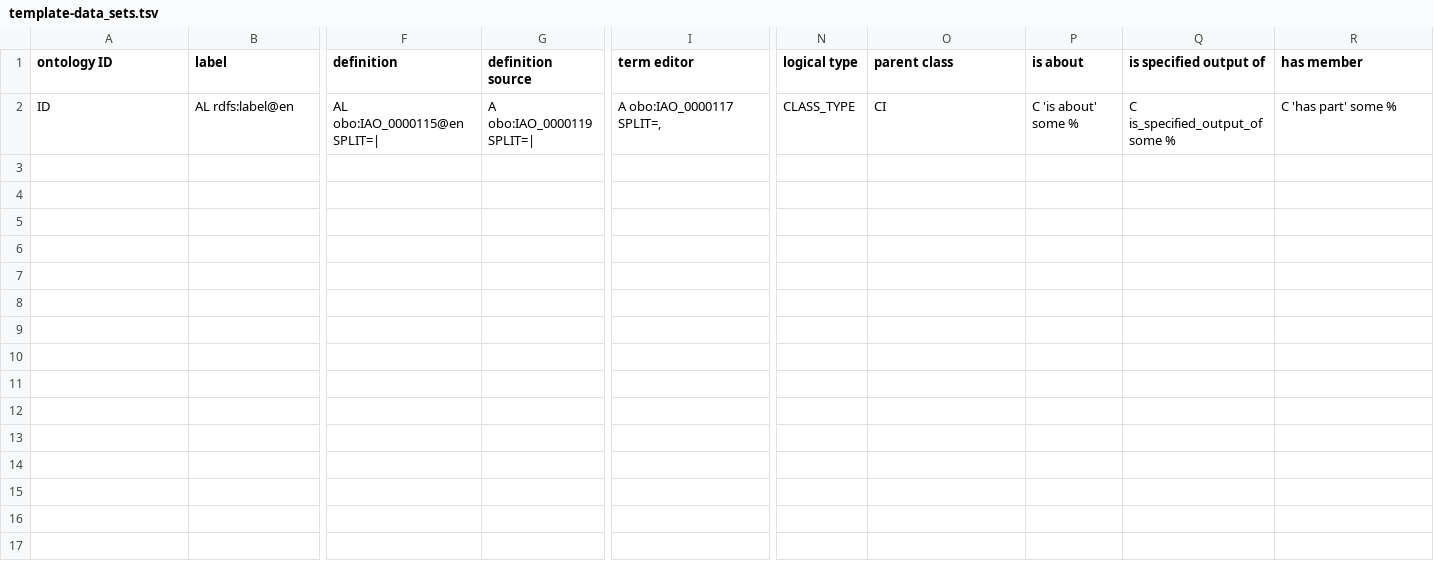
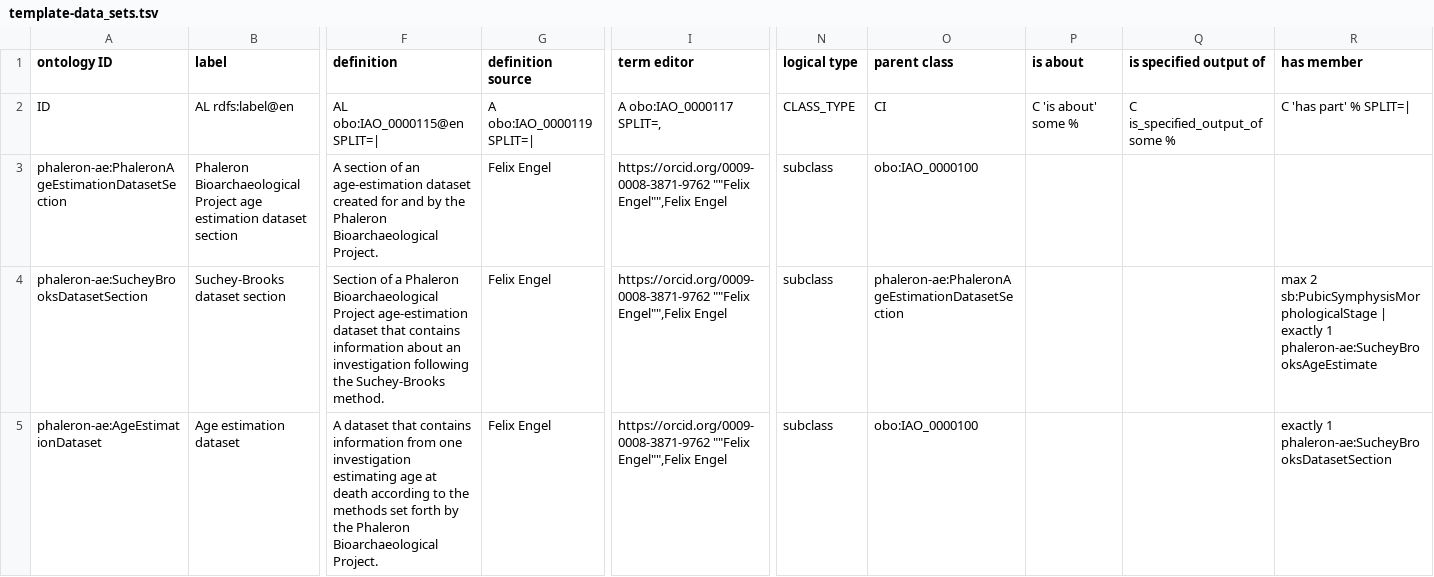
Before and after one commit to RDFBones/Phaleron-AgeEstimation, a TSV file: template-data_sets.tsv, drawn as a sheet; only a part is shown, gaps mark what is left out; rows hold the shown columns only; the diff names each change by its address in the sheet, - before the commit and + after, or states it on an @@ line.

Commit message:
Entered information into the data sets template.

```diff
--- a/template-data_sets.tsv
+++ b/template-data_sets.tsv
-R2 (has member): C 'has part' some %
+R2 (has member): C 'has part' % SPLIT=|
+row 3: phaleron-ae:PhaleronAgeEstimationDatasetSection | Phaleron Bioarchaeological Project age estimation dataset section | A section of an age-estimation dataset created for and by the Phaleron Bioarchaeological Project. | Felix Engel | https://orcid.org/0009-0008-3871-9762 ""Felix Engel"",Felix Engel | subclass | obo:IAO_0000100
+row 4: phaleron-ae:SucheyBrooksDatasetSection | Suchey-Brooks dataset section | Section of a Phaleron Bioarchaeological Project age-estimation dataset that contains information about an investigation following the Suchey-Brooks method. | Felix Engel | https://orcid.org/0009-0008-3871-9762 ""Felix Engel"",Felix Engel | subclass | phaleron-ae:PhaleronAgeEstimationDatasetSection |  |  | max 2 sb:PubicSymphysisMorphologicalStage | exactly 1 phaleron-ae:SucheyBrooksAgeEstimate
+row 5: phaleron-ae:AgeEstimationDataset | Age estimation dataset | A dataset that contains information from one investigation estimating age at death according to the methods set forth by the Phaleron Bioarchaeological Project. | Felix Engel | https://orcid.org/0009-0008-3871-9762 ""Felix Engel"",Felix Engel | subclass | obo:IAO_0000100 |  |  | exactly 1 phaleron-ae:SucheyBrooksDatasetSection
```
